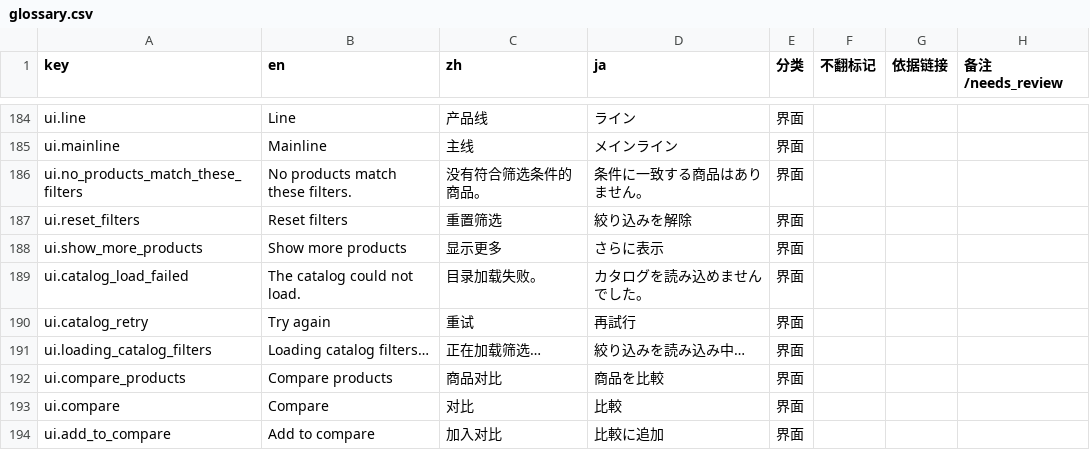
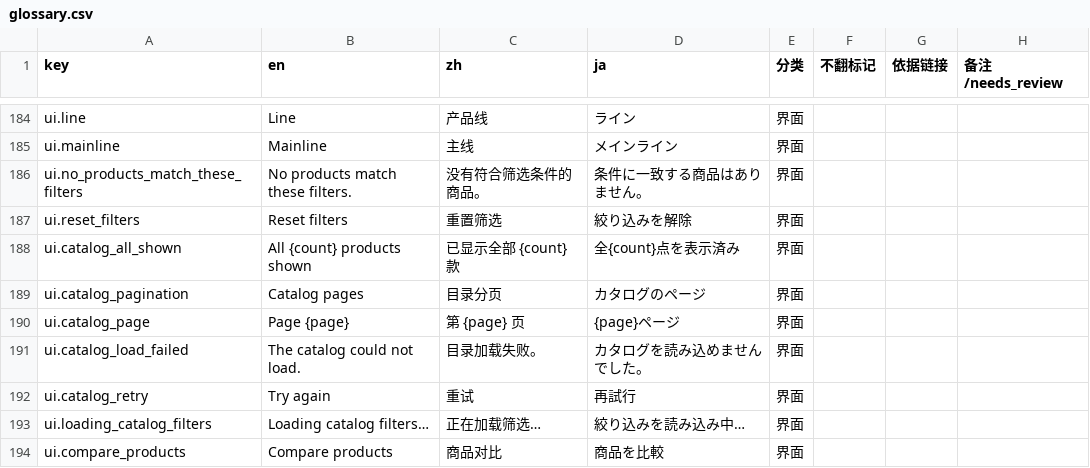
Before and after one commit to devgyo/rangeset, a CSV file: docs/i18n/glossary.csv, drawn as a sheet; only a part is shown, gaps mark what is left out; the shorter side is filled out with more unchanged rows.

Commit message:
feat: load catalog pages automatically and restore list position

```diff
--- a/docs/i18n/glossary.csv
+++ b/docs/i18n/glossary.csv
@@ -187,3 +187,5 @@ ui.no_products_match_these_filters,No products match these filters.,没有符合
 ui.reset_filters,Reset filters,重置筛选,絞り込みを解除,界面,,,
-ui.show_more_products,Show more products,显示更多,さらに表示,界面,,,
+ui.catalog_all_shown,All {count} products shown,已显示全部 {count} 款,全{count}点を表示済み,界面,,,
+ui.catalog_pagination,Catalog pages,目录分页,カタログのページ,界面,,,
+ui.catalog_page,Page {page},第 {page} 页,{page}ページ,界面,,,
 ui.catalog_load_failed,The catalog could not load.,目录加载失败。,カタログを読み込めませんでした。,界面,,,
```
Also changed, not shown: 16 other files.
